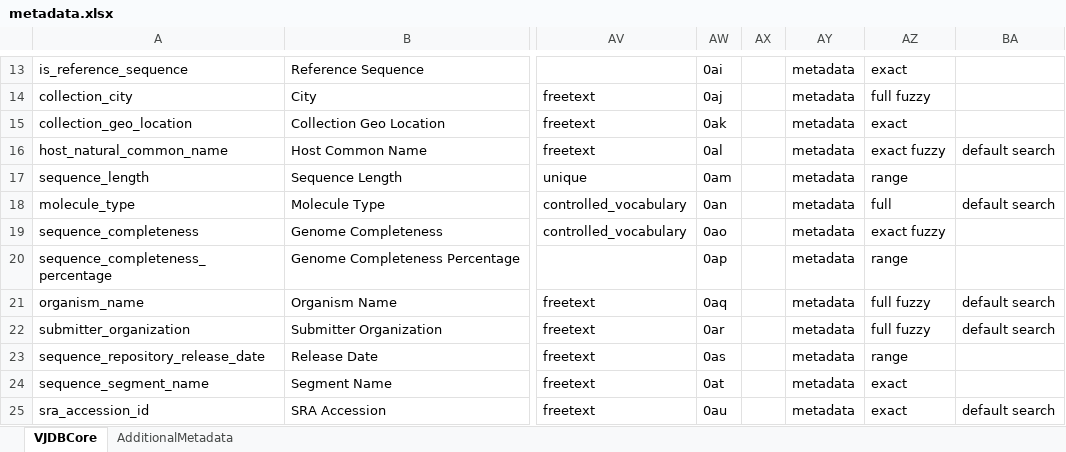
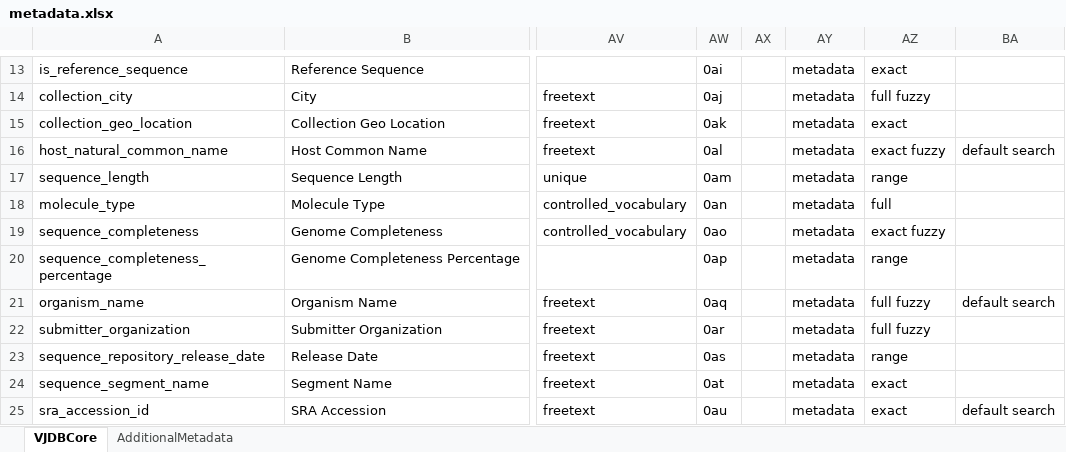
Before and after one commit to VirJenDB/virjendb_metadata, an Excel workbook: metadata.xlsx, sheet VJDBCore, drawn as a sheet; only a part is shown, gaps mark what is left out; values as stored, in another font and other column widths than the file's, no borders; conditional formats not drawn; the diff covers the shown part only; the diff names each change by its address in the sheet, - before the commit and + after, or states it on an @@ line.

```diff
--- a/metadata.xlsx (sheet VJDBCore)
+++ b/metadata.xlsx (sheet VJDBCore)
-BA18: default search
+BA18: (empty)
-BA22: default search
+BA22: (empty)
```
Also changed, not shown: 45 edited cells elsewhere in this sheet.
